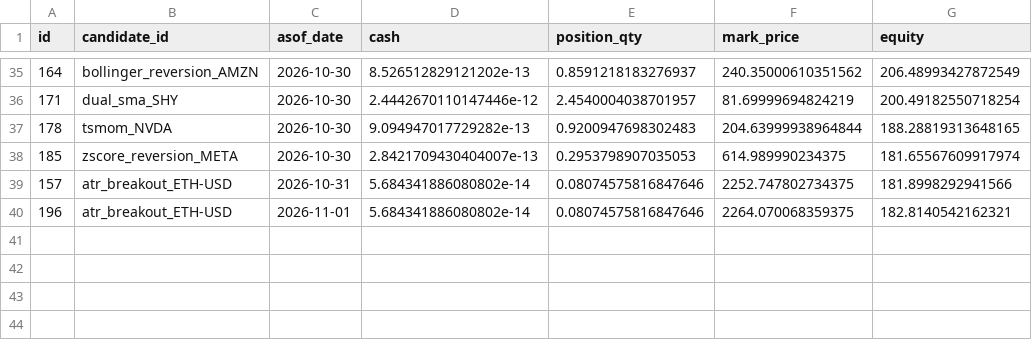
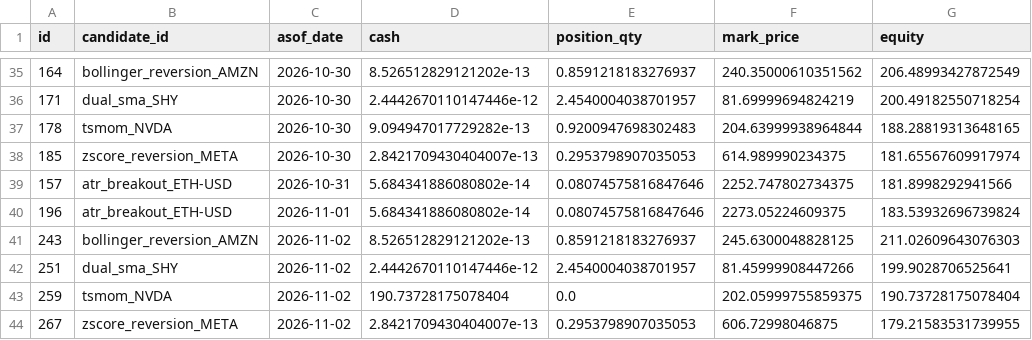
Before and after one commit to AadeshSahoo/QuantStrategyFinder, a CSV file: exports/phase3-equity.csv, drawn as a sheet; only a part is shown, gaps mark what is left out.

```diff
--- a/exports/phase3-equity.csv
+++ b/exports/phase3-equity.csv
@@ -39,2 +39,6 @@ id,candidate_id,asof_date,cash,position_qty,mark_price,equity
 157,atr_breakout_ETH-USD,2026-10-31,5.684341886080802e-14,0.08074575816847646,2252.747802734375,181.8998292941566
-196,atr_breakout_ETH-USD,2026-11-01,5.684341886080802e-14,0.08074575816847646,2264.070068359375,182.8140542162321
+196,atr_breakout_ETH-USD,2026-11-01,5.684341886080802e-14,0.08074575816847646,2273.05224609375,183.53932696739824
+243,bollinger_reversion_AMZN,2026-11-02,8.526512829121202e-13,0.8591218183276937,245.6300048828125,211.02609643076303
+251,dual_sma_SHY,2026-11-02,2.4442670110147446e-12,2.4540004038701957,81.45999908447266,199.9028706525641
+259,tsmom_NVDA,2026-11-02,190.73728175078404,0.0,202.05999755859375,190.73728175078404
+267,zscore_reversion_META,2026-11-02,2.8421709430404007e-13,0.2953798907035053,606.72998046875,179.21583531739955
```
Also changed, not shown: exports/phase3-forward-performance.csv, exports/phase3-orders.csv, 7 other files.
